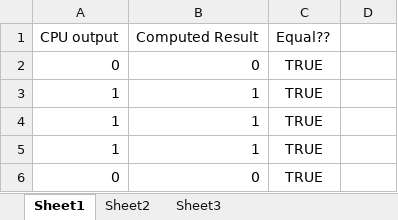
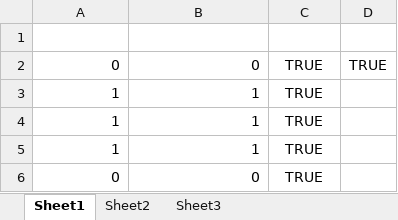
Before and after one commit to sarojbardewa/NNSimulator, an Excel workbook: CPU_NN/ouput matching/CPUOUtputEqualTest.xlsx, sheet Sheet1, drawn as a sheet; only a part is shown; values as stored, in another font and other column widths than the file's, no borders; the diff names each change by its address in the sheet, - before the commit and + after, or states it on an @@ line.

```diff
--- a/CPU_NN/ouput matching/CPUOUtputEqualTest.xlsx (sheet Sheet1)
+++ b/CPU_NN/ouput matching/CPUOUtputEqualTest.xlsx (sheet Sheet1)
-row 1: CPU output | Computed Result | Equal??
+row 1: (empty)
-D2: (empty)
+D2: TRUE
```
Also changed, not shown: 19 other files.
